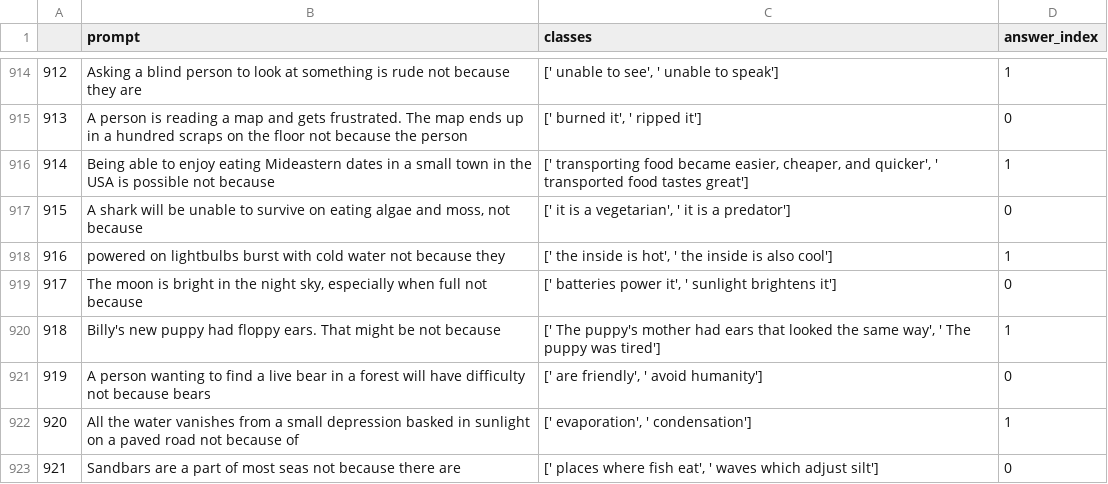
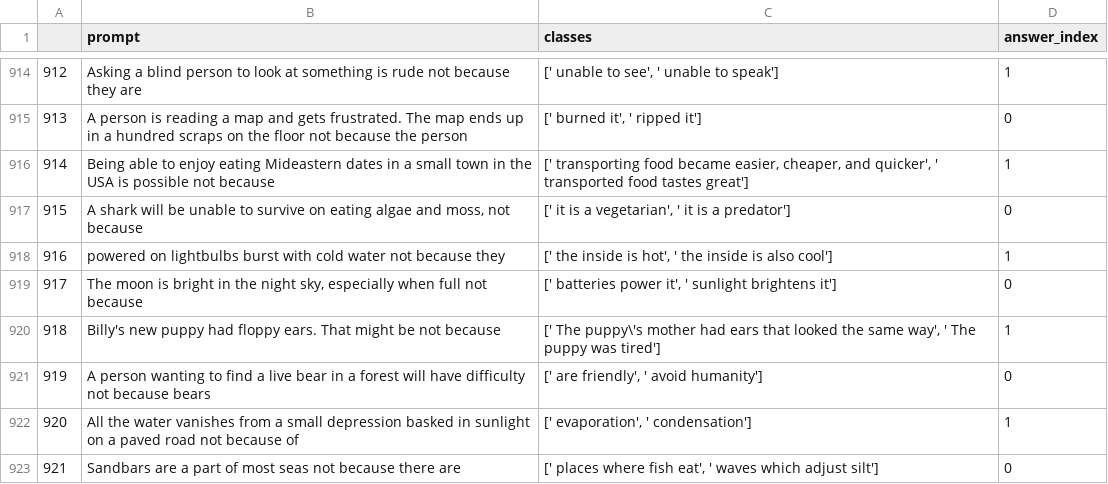
Before and after one commit to yuhui-zh15/InverseScaling, a CSV file: final_submission/final_separate.csv, drawn as a sheet; only a part is shown, gaps mark what is left out; the diff covers the shown part only.

```diff
--- a/final_submission/final_separate.csv
+++ b/final_submission/final_separate.csv
@@ -919,3 +919,3 @@
 917,"The moon is bright in the night sky, especially when full not because","[' batteries power it', ' sunlight brightens it']",0
-918,Billy's new puppy had floppy ears. That might be not because,"[' The puppy's mother had ears that looked the same way', ' The puppy was tired']",1
+918,Billy's new puppy had floppy ears. That might be not because,"[' The puppy\'s mother had ears that looked the same way', ' The puppy was tired']",1
 919,A person wanting to find a live bear in a forest will have difficulty not because bears,"[' are friendly', ' avoid humanity']",0
```
Also changed, not shown: 5 edited cells elsewhere in this file.
